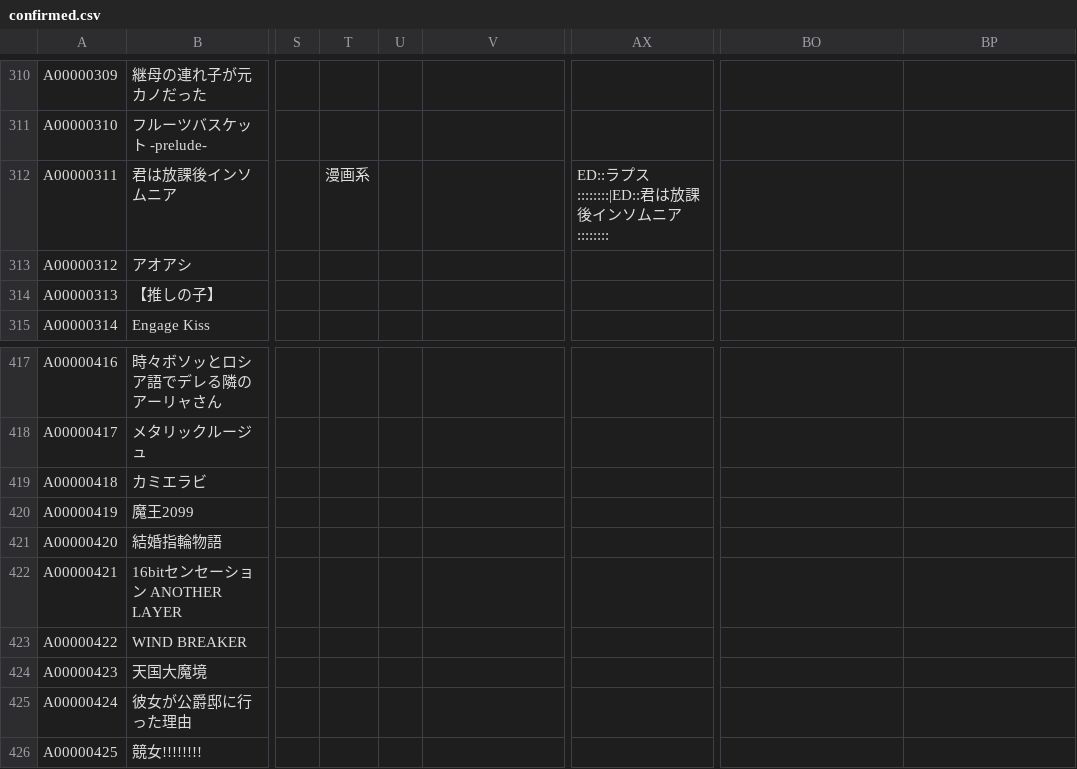
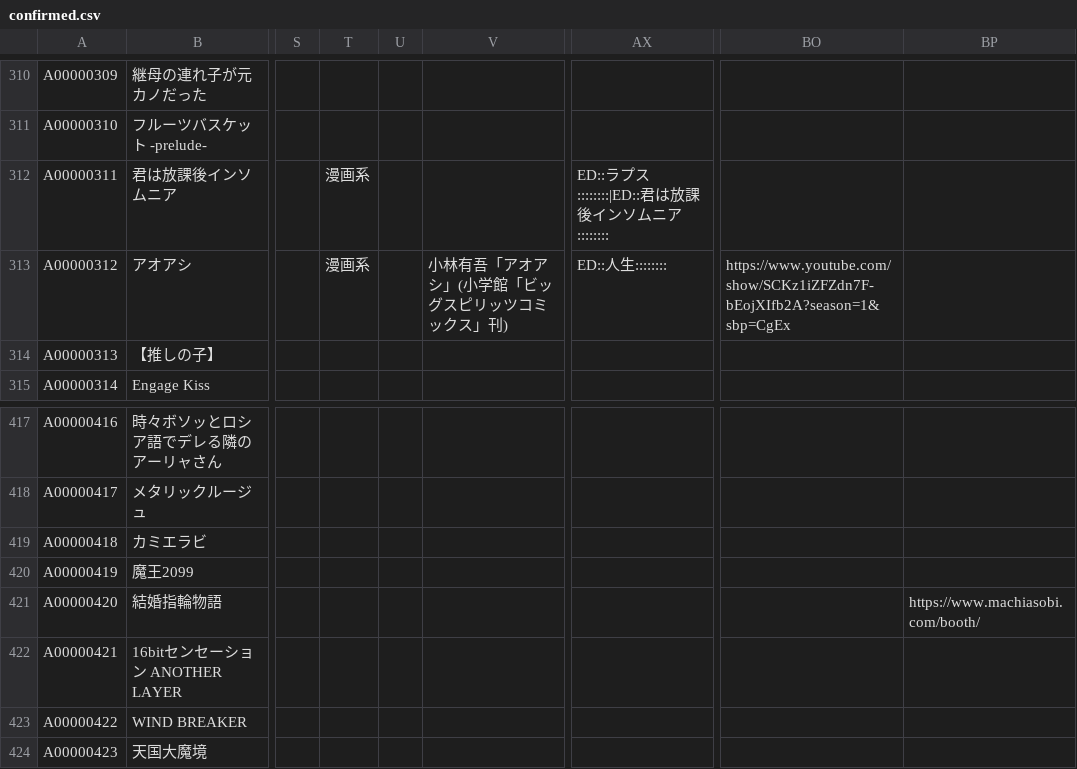
Before and after one commit to arunhistory/-anime-memory, a CSV file: confirmed/confirmed.csv, drawn as a sheet; only a part is shown, gaps mark what is left out; the shorter side is filled out with more unchanged rows; the diff names each change by its address in the sheet, - before the commit and + after, or states it on an @@ line.

```diff
--- a/confirmed/confirmed.csv
+++ b/confirmed/confirmed.csv
-T313: (empty)
+T313: 漫画系
-V313: (empty)
+V313: 小林有吾「アオアシ」(小学館「ビッグスピリッツコミックス」刊)
-AX313: (empty)
+AX313: ED::人生::::::::
-BO313: (empty)
+BO313: https://www.youtube.com/show/SCKz1iZFZdn7F-bEojXIfb2A?season=1&sbp=CgEx
-BP421: (empty)
+BP421: https://www.machiasobi.com/booth/
```
Also changed, not shown: 30 other files.
